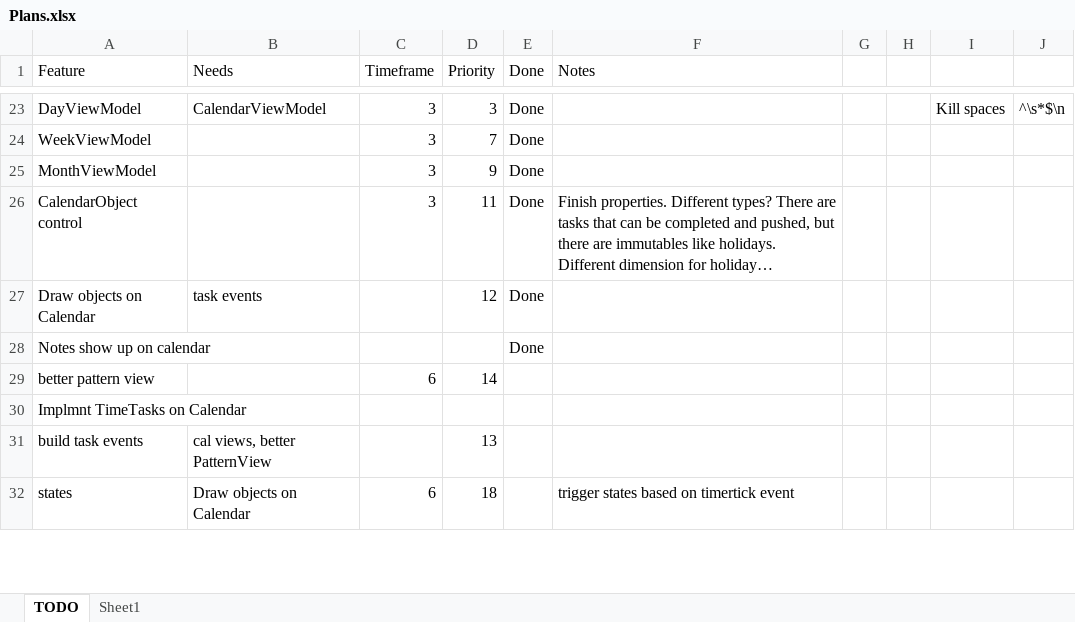
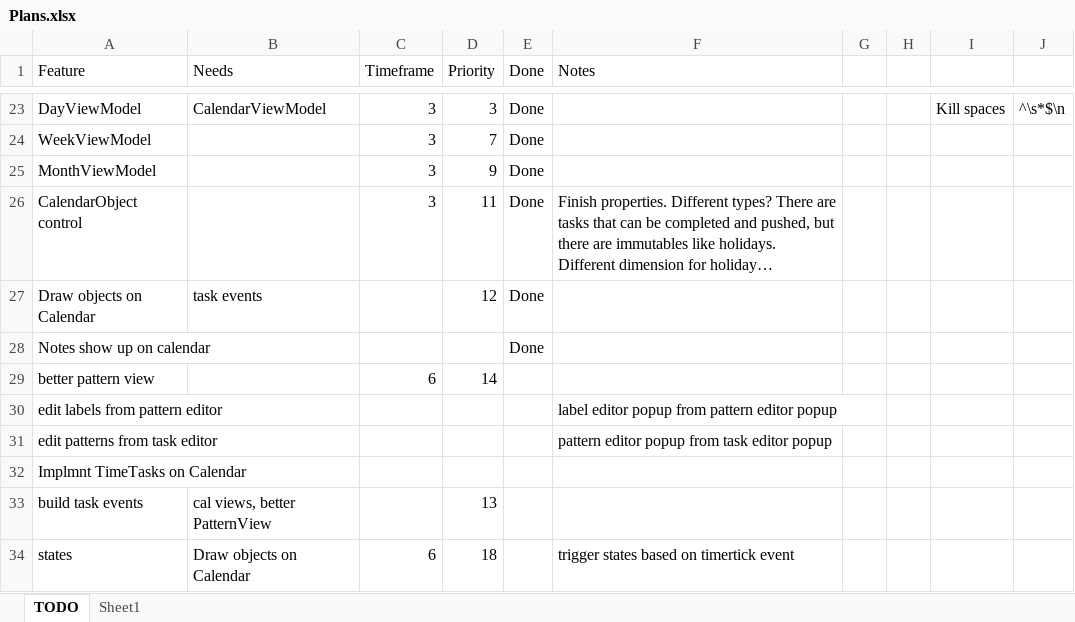
Before and after one commit to NuCode1497/TimekeeperWPF, an Excel workbook: Plans.xlsx, sheet TODO, drawn as a sheet; only a part is shown, gaps mark what is left out; long unchanged cells end in …; values as stored, in another font and other column widths than the file's, no borders; table styles not drawn; the diff names each change by its address in the sheet, - before the commit and + after, or states it on an @@ line.

Commit message:
Fixed validation lists, focus textbox on edit

```diff
--- a/Plans.xlsx (sheet TODO)
+++ b/Plans.xlsx (sheet TODO)
+row 30: edit labels from pattern editor |  |  |  |  | label editor popup from pattern editor popup
+row 31: edit patterns from task editor |  |  |  |  | pattern editor popup from task editor popup
```
Also changed, not shown: 17 other files.
